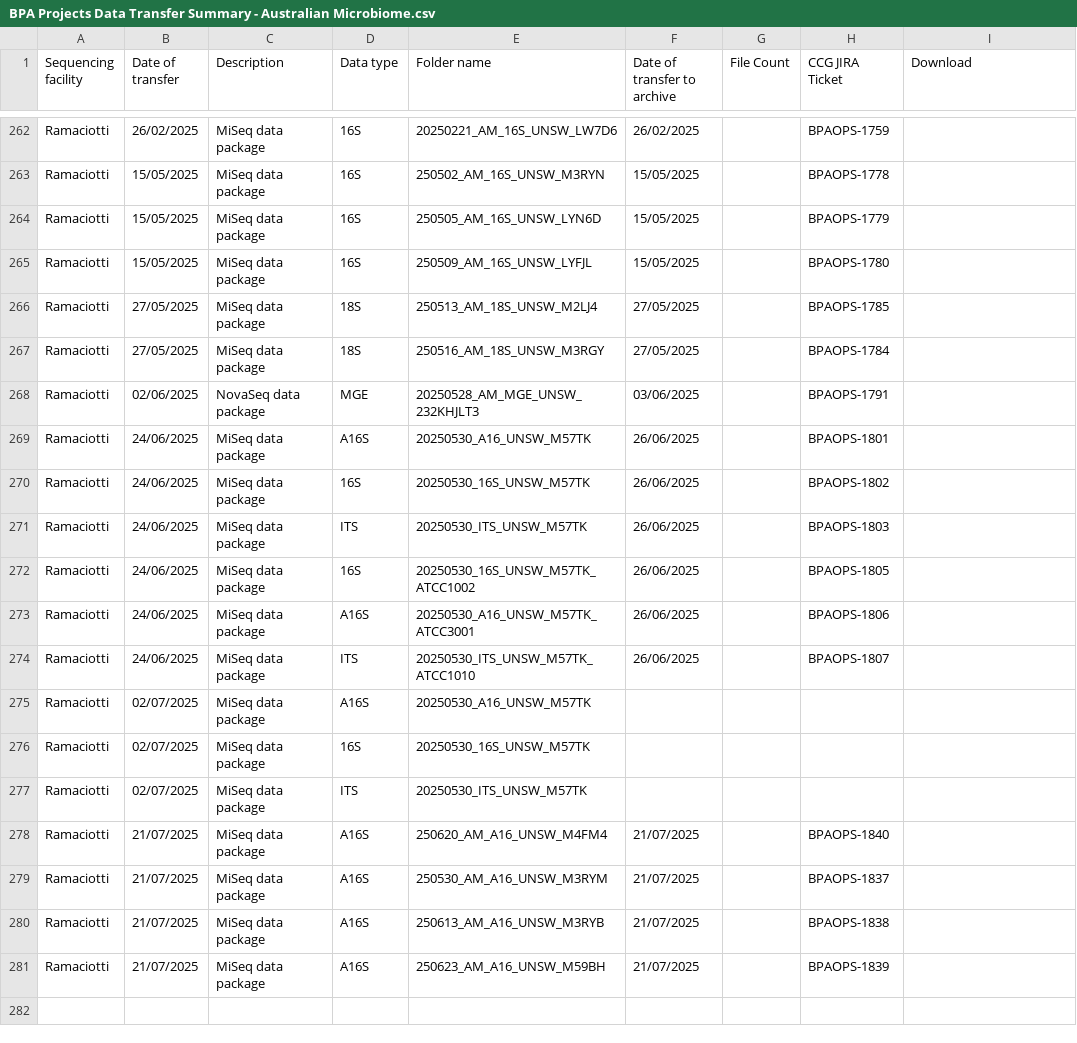
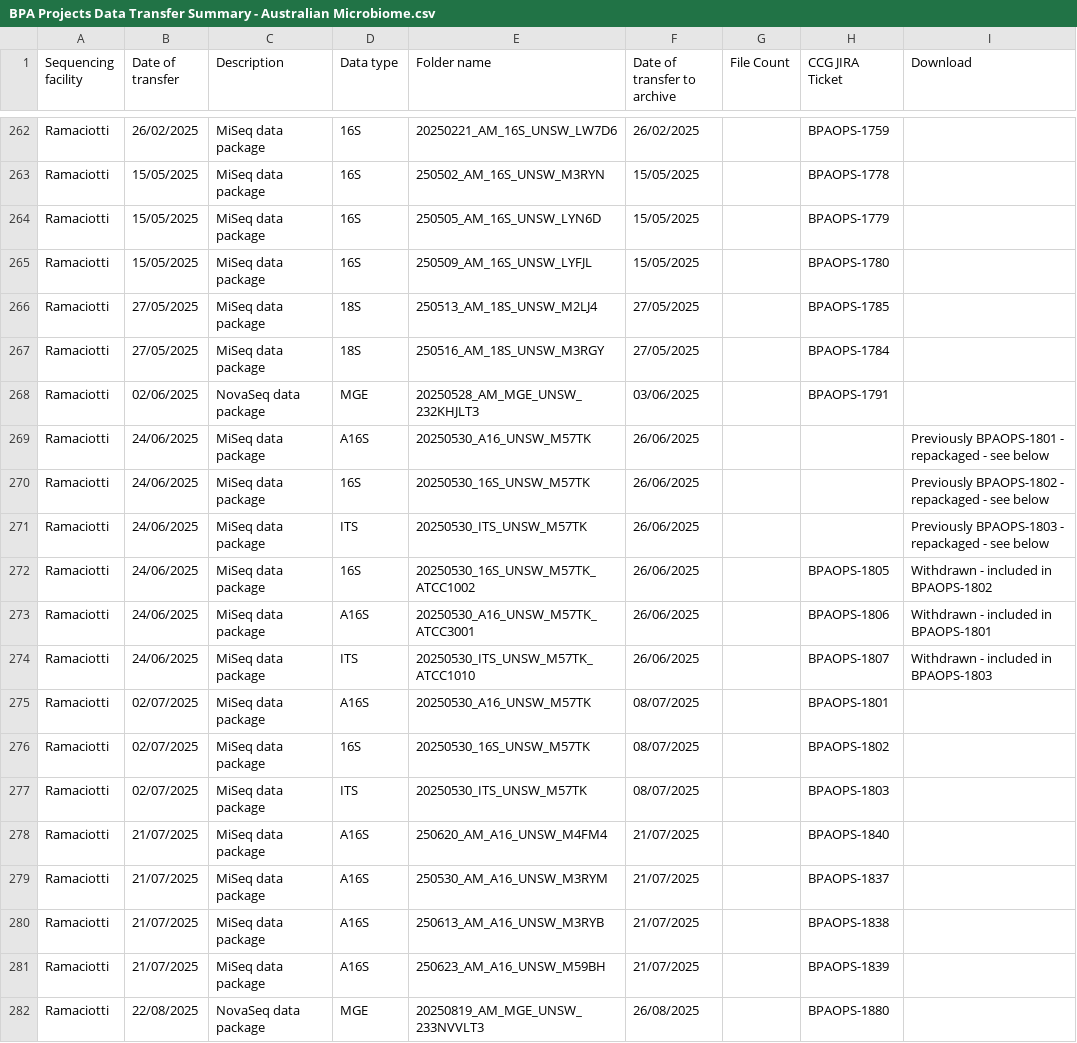
Before and after one commit to BioplatformsAustralia/bpa-ingest, a CSV file: track-metadata/google-drive/BPA Projects Data Transfer Summary - Australian Microbiome.csv, drawn as a sheet; only a part is shown, gaps mark what is left out.

Commit message:
BPAOPS-1880 - Ingest 233NVVLT3 for AM

```diff
--- a/track-metadata/google-drive/BPA Projects Data Transfer Summary - Australian Microbiome.csv
+++ b/track-metadata/google-drive/BPA Projects Data Transfer Summary - Australian Microbiome.csv
@@ -268,11 +268,11 @@ Ramaciotti,27/05/2025,MiSeq data package,18S,250516_AM_18S_UNSW_M3RGY,27/05/2025
 Ramaciotti,02/06/2025,NovaSeq data package,MGE,20250528_AM_MGE_UNSW_232KHJLT3,03/06/2025,,BPAOPS-1791,
-Ramaciotti,24/06/2025,MiSeq data package,A16S,20250530_A16_UNSW_M57TK,26/06/2025,,BPAOPS-1801,
-Ramaciotti,24/06/2025,MiSeq data package,16S,20250530_16S_UNSW_M57TK,26/06/2025,,BPAOPS-1802,
-Ramaciotti,24/06/2025,MiSeq data package,ITS,20250530_ITS_UNSW_M57TK,26/06/2025,,BPAOPS-1803,
-Ramaciotti,24/06/2025,MiSeq data package,16S,20250530_16S_UNSW_M57TK_ATCC1002,26/06/2025,,BPAOPS-1805,
-Ramaciotti,24/06/2025,MiSeq data package,A16S,20250530_A16_UNSW_M57TK_ATCC3001,26/06/2025,,BPAOPS-1806,
-Ramaciotti,24/06/2025,MiSeq data package,ITS,20250530_ITS_UNSW_M57TK_ATCC1010,26/06/2025,,BPAOPS-1807,
-Ramaciotti,02/07/2025,MiSeq data package,A16S,20250530_A16_UNSW_M57TK,,,,
-Ramaciotti,02/07/2025,MiSeq data package,16S,20250530_16S_UNSW_M57TK,,,,
-Ramaciotti,02/07/2025,MiSeq data package,ITS,20250530_ITS_UNSW_M57TK,,,,
+Ramaciotti,24/06/2025,MiSeq data package,A16S,20250530_A16_UNSW_M57TK,26/06/2025,,,Previously BPAOPS-1801 - repackaged - see below
+Ramaciotti,24/06/2025,MiSeq data package,16S,20250530_16S_UNSW_M57TK,26/06/2025,,,Previously BPAOPS-1802 - repackaged - see below
+Ramaciotti,24/06/2025,MiSeq data package,ITS,20250530_ITS_UNSW_M57TK,26/06/2025,,,Previously BPAOPS-1803 - repackaged - see below
+Ramaciotti,24/06/2025,MiSeq data package,16S,20250530_16S_UNSW_M57TK_ATCC1002,26/06/2025,,BPAOPS-1805,Withdrawn - included in BPAOPS-1802
+Ramaciotti,24/06/2025,MiSeq data package,A16S,20250530_A16_UNSW_M57TK_ATCC3001,26/06/2025,,BPAOPS-1806,Withdrawn - included in BPAOPS-1801
+Ramaciotti,24/06/2025,MiSeq data package,ITS,20250530_ITS_UNSW_M57TK_ATCC1010,26/06/2025,,BPAOPS-1807,Withdrawn - included in BPAOPS-1803
+Ramaciotti,02/07/2025,MiSeq data package,A16S,20250530_A16_UNSW_M57TK,08/07/2025,,BPAOPS-1801,
+Ramaciotti,02/07/2025,MiSeq data package,16S,20250530_16S_UNSW_M57TK,08/07/2025,,BPAOPS-1802,
+Ramaciotti,02/07/2025,MiSeq data package,ITS,20250530_ITS_UNSW_M57TK,08/07/2025,,BPAOPS-1803,
 Ramaciotti,21/07/2025,MiSeq data package,A16S,250620_AM_A16_UNSW_M4FM4,21/07/2025,,BPAOPS-1840,
@@ -281 +281,2 @@ Ramaciotti,21/07/2025,MiSeq data package,A16S,250613_AM_A16_UNSW_M3RYB,21/07/202
 Ramaciotti,21/07/2025,MiSeq data package,A16S,250623_AM_A16_UNSW_M59BH,21/07/2025,,BPAOPS-1839,
+Ramaciotti,22/08/2025,NovaSeq data package,MGE,20250819_AM_MGE_UNSW_233NVVLT3,26/08/2025,,BPAOPS-1880,
```
